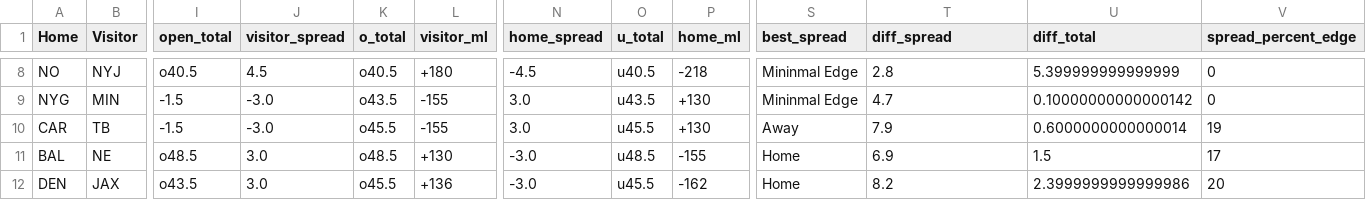
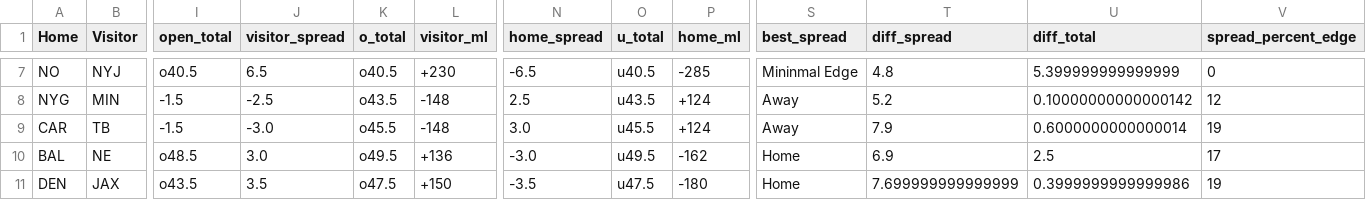
Before and after one commit to dennistye/nfl_model, a CSV file: csv_folder/complete_weights.csv, drawn as a sheet; only a part is shown, gaps mark what is left out; addresses are those after the commit; the diff covers the shown part only; the diff names each change by its address in the sheet, - before the commit and + after, or states it on an @@ line.

```diff
--- a/csv_folder/complete_weights.csv
+++ b/csv_folder/complete_weights.csv
-J7 (visitor_spread): 4.5
+J7 (visitor_spread): 6.5
-L7 (visitor_ml): +180
+L7 (visitor_ml): +230
-N7 (home_spread): -4.5
+N7 (home_spread): -6.5
-P7 (home_ml): -218
+P7 (home_ml): -285
-T7 (diff_spread): 2.8
+T7 (diff_spread): 4.8
-J8 (visitor_spread): -3.0
+J8 (visitor_spread): -2.5
-L8:L9 (visitor_ml): -155
+L8:L9 (visitor_ml): -148
-N8 (home_spread): 3.0
+N8 (home_spread): 2.5
-P8:P9 (home_ml): +130
+P8:P9 (home_ml): +124
-S8 (best_spread): Mininmal Edge
+S8 (best_spread): Away
-T8 (diff_spread): 4.7
+T8 (diff_spread): 5.2
-V8 (spread_percent_edge): 0
+V8 (spread_percent_edge): 12
-K10 (o_total): o48.5
+K10 (o_total): o49.5
-L10 (visitor_ml): +130
+L10 (visitor_ml): +136
-O10 (u_total): u48.5
+O10 (u_total): u49.5
-P10 (home_ml): -155
+P10 (home_ml): -162
-U10 (diff_total): 1.5
+U10 (diff_total): 2.5
-J11 (visitor_spread): 3.0
+J11 (visitor_spread): 3.5
-K11 (o_total): o45.5
+K11 (o_total): o47.5
-L11 (visitor_ml): +136
+L11 (visitor_ml): +150
-N11 (home_spread): -3.0
+N11 (home_spread): -3.5
-O11 (u_total): u45.5
+O11 (u_total): u47.5
-P11 (home_ml): -162
+P11 (home_ml): -180
-T11 (diff_spread): 8.2
+T11 (diff_spread): 7.699999999999999
-U11 (diff_total): 2.3999999999999986
+U11 (diff_total): 0.3999999999999986
-V11 (spread_percent_edge): 20
+V11 (spread_percent_edge): 19
```
Also changed, not shown: 1 removed row and 66 edited cells elsewhere in this file, csv_folder/odds.csv, 1 other file.
